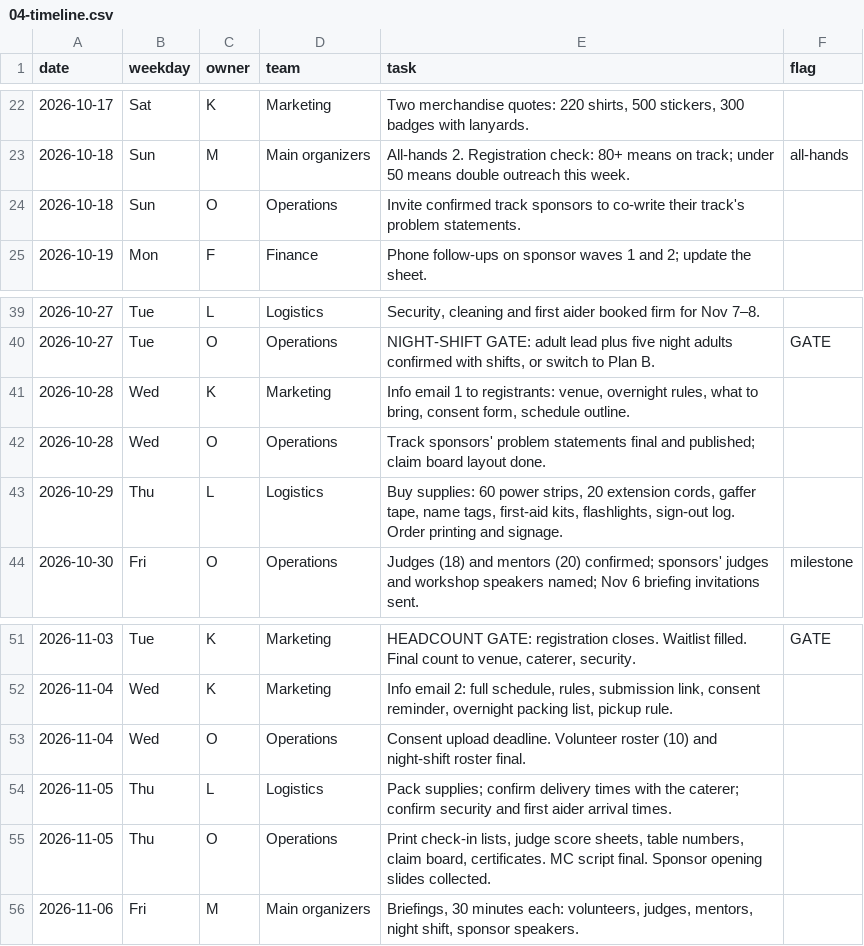
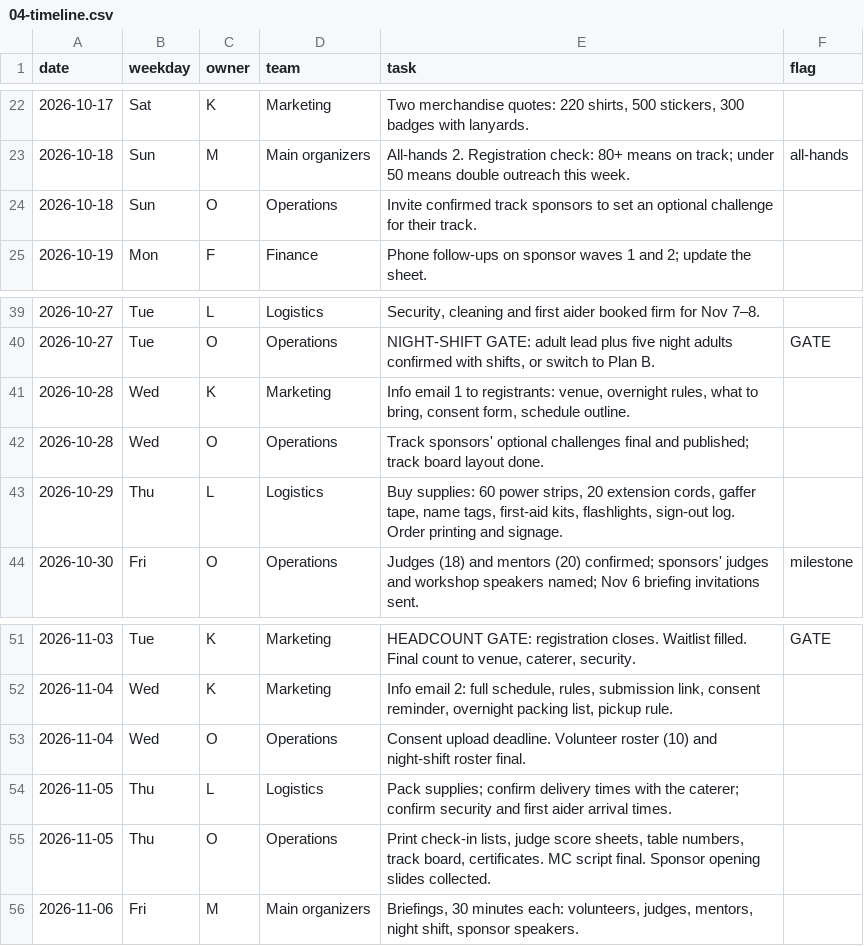
Before and after one commit to Hackathon-Mongolia/TouchGrass, a CSV file: docs/04-timeline.csv, drawn as a sheet; only a part is shown, gaps mark what is left out.

Commit message:
Broad TreeHacks-style tracks: Health, Sustainability, Education, Fintech, AI, Open

```diff
--- a/docs/04-timeline.csv
+++ b/docs/04-timeline.csv
@@ -23,3 +23,3 @@ date,weekday,owner,team,task,flag
 2026-10-18,Sun,M,Main organizers,All-hands 2. Registration check: 80+ means on track; under 50 means double outreach this week.,all-hands
-2026-10-18,Sun,O,Operations,Invite confirmed track sponsors to co-write their track's problem statements.,
+2026-10-18,Sun,O,Operations,Invite confirmed track sponsors to set an optional challenge for their track.,
 2026-10-19,Mon,F,Finance,Phone follow-ups on sponsor waves 1 and 2; update the sheet.,
@@ -41,3 +41,3 @@ date,weekday,owner,team,task,flag
 2026-10-28,Wed,K,Marketing,"Info email 1 to registrants: venue, overnight rules, what to bring, consent form, schedule outline.",
-2026-10-28,Wed,O,Operations,Track sponsors' problem statements final and published; claim board layout done.,
+2026-10-28,Wed,O,Operations,Track sponsors' optional challenges final and published; track board layout done.,
 2026-10-29,Thu,L,Logistics,"Buy supplies: 60 power strips, 20 extension cords, gaffer tape, name tags, first-aid kits, flashlights, sign-out log. Order printing and signage.",
@@ -54,3 +54,3 @@ date,weekday,owner,team,task,flag
 2026-11-05,Thu,L,Logistics,Pack supplies; confirm delivery times with the caterer; confirm security and first aider arrival times.,
-2026-11-05,Thu,O,Operations,"Print check-in lists, judge score sheets, table numbers, claim board, certificates. MC script final. Sponsor opening slides collected.",
+2026-11-05,Thu,O,Operations,"Print check-in lists, judge score sheets, table numbers, track board, certificates. MC script final. Sponsor opening slides collected.",
 2026-11-06,Fri,M,Main organizers,"Briefings, 30 minutes each: volunteers, judges, mentors, night shift, sponsor speakers.",
```
Also changed, not shown: 11 other files.
